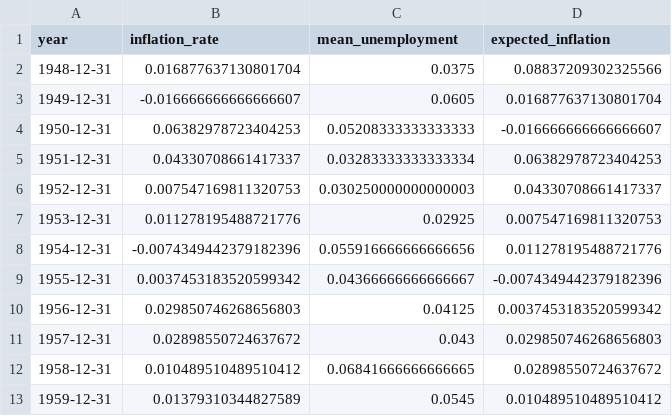
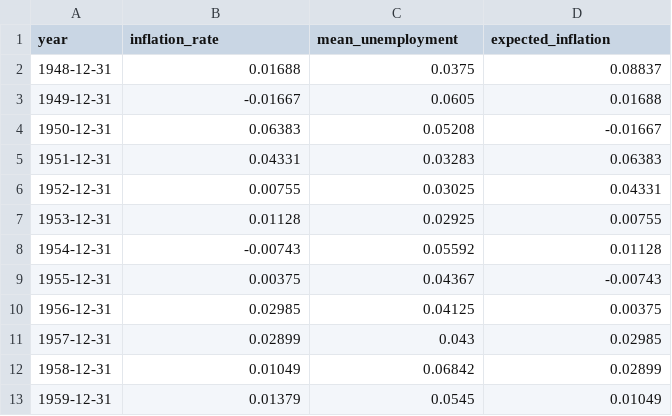
Before and after one commit to Michael-Kornilich/makro-analysis, a CSV file: dataset.csv, drawn as a sheet; only a part is shown; the diff covers the shown part only.

```diff
--- a/dataset.csv
+++ b/dataset.csv
@@ -1,13 +1,13 @@
 year,inflation_rate,mean_unemployment,expected_inflation
-1948-12-31,0.016877637130801704,0.0375,0.08837209302325566
-1949-12-31,-0.016666666666666607,0.0605,0.016877637130801704
-1950-12-31,0.06382978723404253,0.05208333333333333,-0.016666666666666607
-1951-12-31,0.04330708661417337,0.03283333333333334,0.06382978723404253
-1952-12-31,0.007547169811320753,0.030250000000000003,0.04330708661417337
-1953-12-31,0.011278195488721776,0.02925,0.007547169811320753
-1954-12-31,-0.0074349442379182396,0.055916666666666656,0.011278195488721776
-1955-12-31,0.0037453183520599342,0.04366666666666667,-0.0074349442379182396
-1956-12-31,0.029850746268656803,0.04125,0.0037453183520599342
-1957-12-31,0.02898550724637672,0.043,0.029850746268656803
-1958-12-31,0.010489510489510412,0.06841666666666665,0.02898550724637672
-1959-12-31,0.01379310344827589,0.0545,0.010489510489510412
+1948-12-31,0.01688,0.0375,0.08837
+1949-12-31,-0.01667,0.0605,0.01688
+1950-12-31,0.06383,0.05208,-0.01667
+1951-12-31,0.04331,0.03283,0.06383
+1952-12-31,0.00755,0.03025,0.04331
+1953-12-31,0.01128,0.02925,0.00755
+1954-12-31,-0.00743,0.05592,0.01128
+1955-12-31,0.00375,0.04367,-0.00743
+1956-12-31,0.02985,0.04125,0.00375
+1957-12-31,0.02899,0.043,0.02985
+1958-12-31,0.01049,0.06842,0.02899
+1959-12-31,0.01379,0.0545,0.01049
```
Also changed, not shown: 151 edited cells elsewhere in this file, 1 other file.
